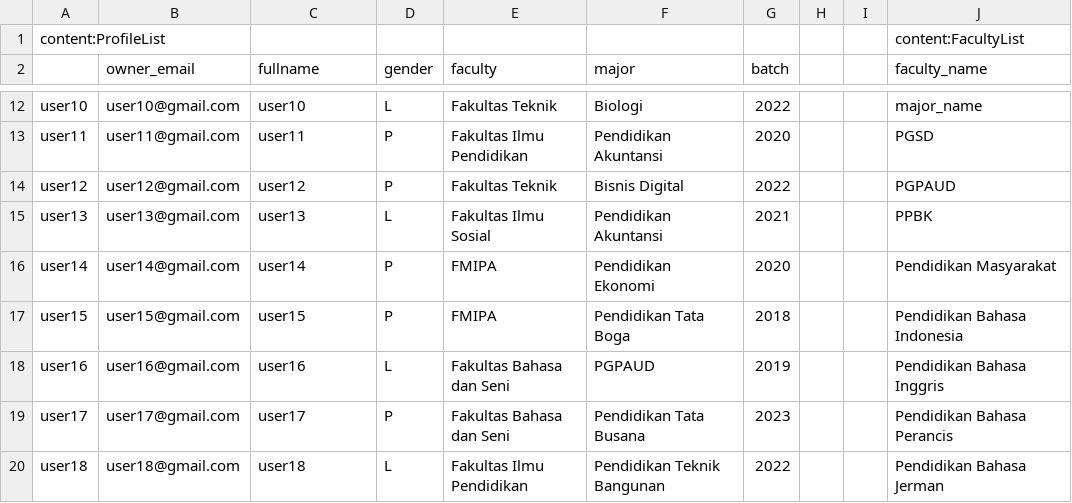
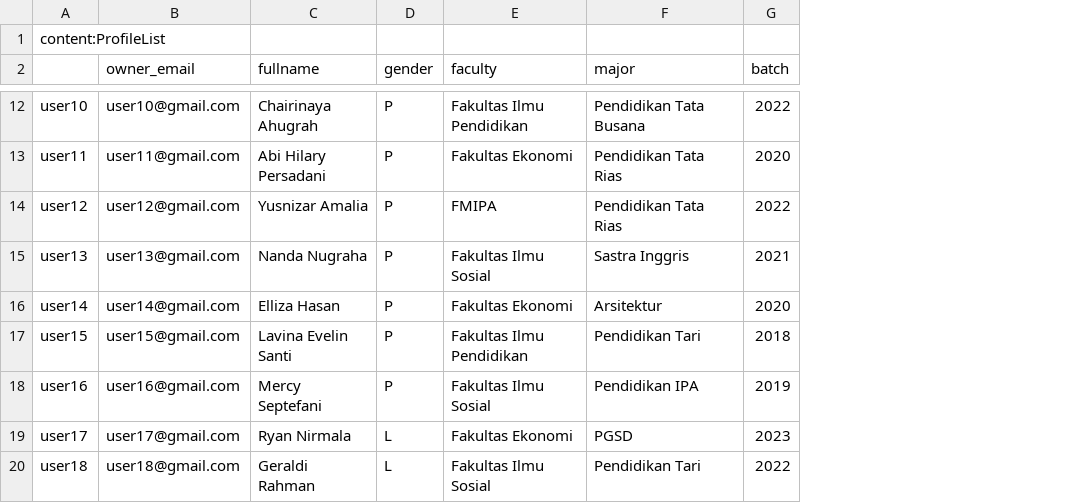
Before and after one commit to lsrm-fip/surveyapp, a CSV file: userprofile/user_profile.csv, drawn as a sheet; only a part is shown, gaps mark what is left out; the diff covers the shown part only; the diff names each change by its address in the sheet, - before the commit and + after, or states it on an @@ line.

```diff
--- a/userprofile/user_profile.csv
+++ b/userprofile/user_profile.csv
-column H, empty
-column I, empty
-column J (faculty_name), row 1: content:FacultyList; rows 12-20: major_name | PGSD | PGPAUD | PPBK | Pendidikan Masyarakat | Pendidikan Bahasa Indonesia | Pendidikan Bahasa Inggris | Pendidikan Bahasa Perancis | Pendidikan Bahasa Jerman
-C12 (fullname): user10
+C12 (fullname): Chairinaya Ahugrah
-D12 (gender): L
+D12 (gender): P
-E12 (faculty): Fakultas Teknik
+E12 (faculty): Fakultas Ilmu Pendidikan
-F12 (major): Biologi
+F12 (major): Pendidikan Tata Busana
-C13 (fullname): user11
+C13 (fullname): Abi Hilary Persadani
-E13 (faculty): Fakultas Ilmu Pendidikan
+E13 (faculty): Fakultas Ekonomi
-F13 (major): Pendidikan Akuntansi
+F13 (major): Pendidikan Tata Rias
-C14 (fullname): user12
+C14 (fullname): Yusnizar Amalia
-E14 (faculty): Fakultas Teknik
+E14 (faculty): FMIPA
-F14 (major): Bisnis Digital
+F14 (major): Pendidikan Tata Rias
-C15 (fullname): user13
+C15 (fullname): Nanda Nugraha
-D15 (gender): L
+D15 (gender): P
-F15 (major): Pendidikan Akuntansi
+F15 (major): Sastra Inggris
-C16 (fullname): user14
+C16 (fullname): Elliza Hasan
-E16 (faculty): FMIPA
+E16 (faculty): Fakultas Ekonomi
-F16 (major): Pendidikan Ekonomi
+F16 (major): Arsitektur
-C17 (fullname): user15
+C17 (fullname): Lavina Evelin Santi
-E17 (faculty): FMIPA
+E17 (faculty): Fakultas Ilmu Pendidikan
-F17 (major): Pendidikan Tata Boga
+F17 (major): Pendidikan Tari
-C18 (fullname): user16
+C18 (fullname): Mercy Septefani
-D18 (gender): L
+D18 (gender): P
-E18 (faculty): Fakultas Bahasa dan Seni
+E18 (faculty): Fakultas Ilmu Sosial
-F18 (major): PGPAUD
+F18 (major): Pendidikan IPA
-C19 (fullname): user17
+C19 (fullname): Ryan Nirmala
-D19 (gender): P
+D19 (gender): L
-E19 (faculty): Fakultas Bahasa dan Seni
+E19 (faculty): Fakultas Ekonomi
-F19 (major): Pendidikan Tata Busana
+F19 (major): PGSD
-C20 (fullname): user18
+C20 (fullname): Geraldi Rahman
-E20 (faculty): Fakultas Ilmu Pendidikan
+E20 (faculty): Fakultas Ilmu Sosial
-F20 (major): Pendidikan Teknik Bangunan
+F20 (major): Pendidikan Tari
```
Also changed, not shown: 32 removed rows and 70 edited cells elsewhere in this file, 3 other files.
